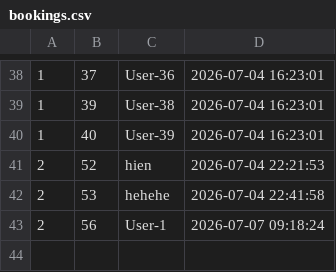
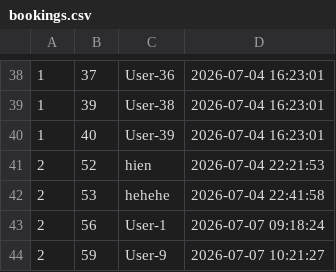
Before and after one commit to hienvanla5/CinemaBooking, a CSV file: src/main/resources/data/bookings.csv, drawn as a sheet; only a part is shown, gaps mark what is left out.

Commit message:
perf: optimize concurrent booking, fix UI input handling, improve stability

```diff
--- a/src/main/resources/data/bookings.csv
+++ b/src/main/resources/data/bookings.csv
@@ -43 +43,2 @@
 2|56|User-1|2026-07-07 09:18:24
+2|59|User-9|2026-07-07 10:21:27
```
Also changed, not shown: 3 other files.
